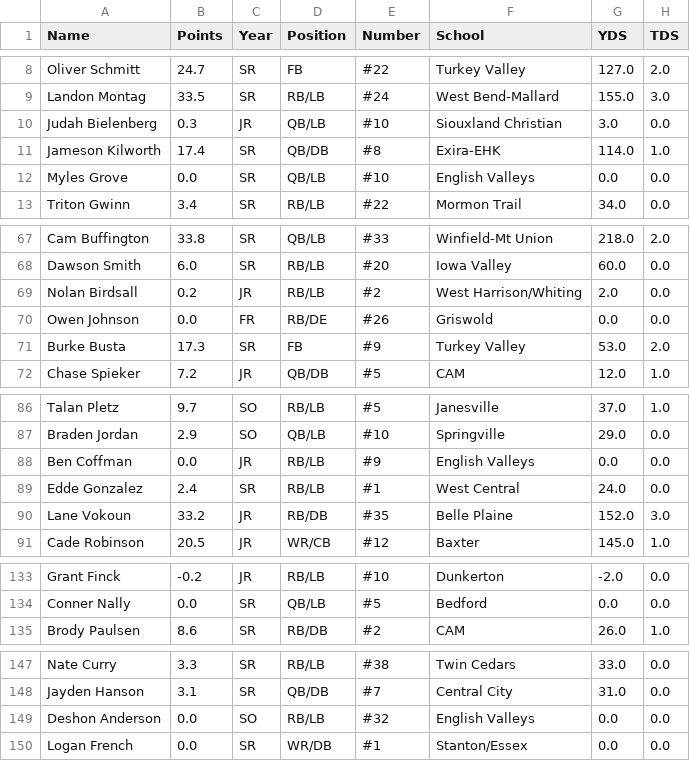
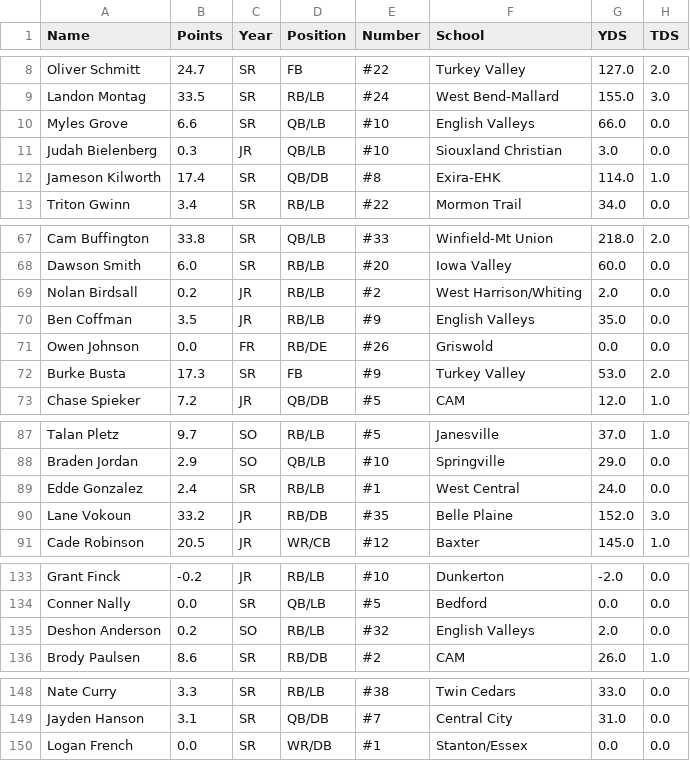
Before and after one commit to Fwiy27/8Man, a CSV file: data/Week5-rushing.csv, drawn as a sheet; only a part is shown, gaps mark what is left out; the diff covers the shown part only.

Commit message:
Updated data

```diff
--- a/data/Week5-rushing.csv
+++ b/data/Week5-rushing.csv
@@ -9,5 +9,5 @@ Oliver Schmitt,24.7,SR,FB,#22,Turkey Valley,127.0,2.0
 Landon Montag,33.5,SR,RB/LB,#24,West Bend-Mallard,155.0,3.0
+Myles Grove,6.6,SR,QB/LB,#10,English Valleys,66.0,0.0
 Judah Bielenberg,0.3,JR,QB/LB,#10,Siouxland Christian,3.0,0.0
 Jameson Kilworth,17.4,SR,QB/DB,#8,Exira-EHK,114.0,1.0
-Myles Grove,0.0,SR,QB/LB,#10,English Valleys,0.0,0.0
 Triton Gwinn,3.4,SR,RB/LB,#22,Mormon Trail,34.0,0.0
@@ -69,2 +69,3 @@ Dawson Smith,6.0,SR,RB/LB,#20,Iowa Valley,60.0,0.0
 Nolan Birdsall,0.2,JR,RB/LB,#2,West Harrison/Whiting,2.0,0.0
+Ben Coffman,3.5,JR,RB/LB,#9,English Valleys,35.0,0.0
 Owen Johnson,0.0,FR,RB/DE,#26,Griswold,0.0,0.0
@@ -87,3 +88,2 @@ Talan Pletz,9.7,SO,RB/LB,#5,Janesville,37.0,1.0
 Braden Jordan,2.9,SO,QB/LB,#10,Springville,29.0,0.0
-Ben Coffman,0.0,JR,RB/LB,#9,English Valleys,0.0,0.0
 Edde Gonzalez,2.4,SR,RB/LB,#1,West Central,24.0,0.0
@@ -134,2 +134,3 @@ Grant Finck,-0.2,JR,RB/LB,#10,Dunkerton,-2.0,0.0
 Conner Nally,0.0,SR,QB/LB,#5,Bedford,0.0,0.0
+Deshon Anderson,0.2,SO,RB/LB,#32,English Valleys,2.0,0.0
 Brody Paulsen,8.6,SR,RB/DB,#2,CAM,26.0,1.0
@@ -148,3 +149,2 @@ Nate Curry,3.3,SR,RB/LB,#38,Twin Cedars,33.0,0.0
 Jayden Hanson,3.1,SR,QB/DB,#7,Central City,31.0,0.0
-Deshon Anderson,0.0,SO,RB/LB,#32,English Valleys,0.0,0.0
 Logan French,0.0,SR,WR/DB,#1,Stanton/Essex,0.0,0.0
```
Also changed, not shown: 2 added rows and 2 removed rows elsewhere in this file, data/Week5-passing-all.csv, data/Week5-passing.csv, 11 other files.
